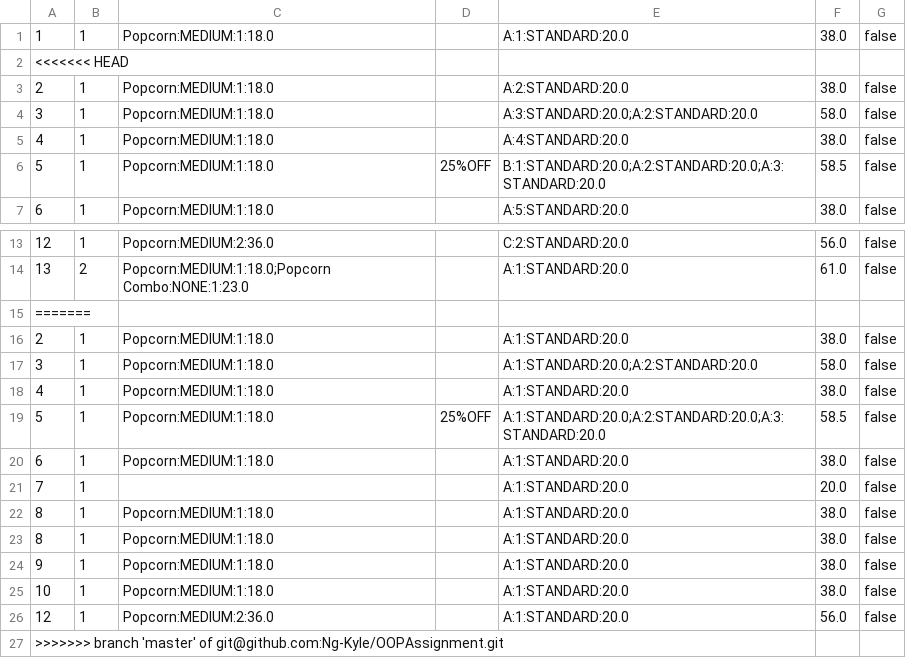
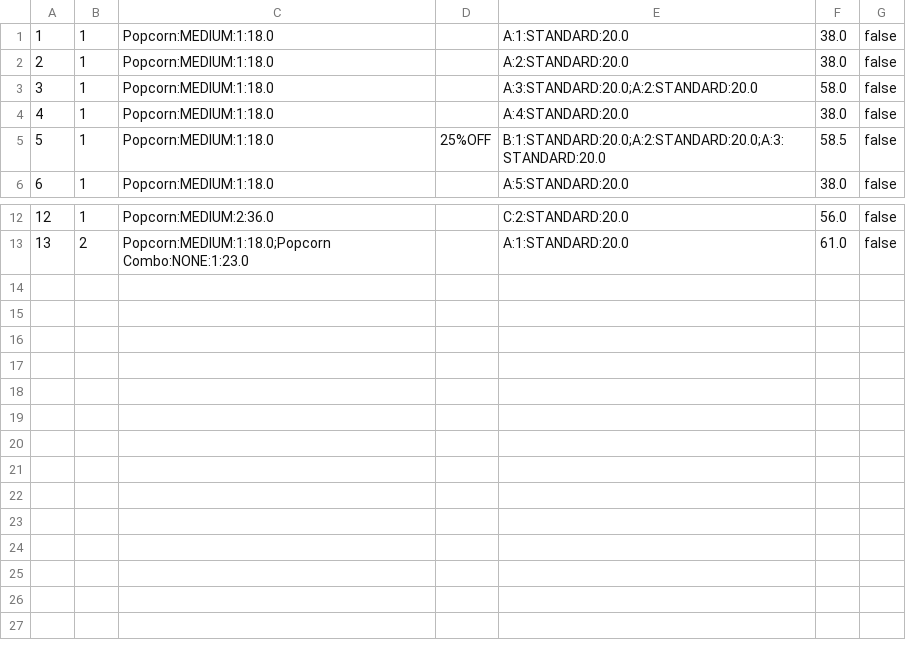
Before and after one commit to Ng-Kyle/OOPAssignment, a CSV file: oopAssignment/storedData/orders.csv, drawn as a sheet; only a part is shown, gaps mark what is left out.

```diff
--- a/oopAssignment/storedData/orders.csv
+++ b/oopAssignment/storedData/orders.csv
@@ -1,3 +1,2 @@
 1,1,Popcorn:MEDIUM:1:18.0,,A:1:STANDARD:20.0,38.0,false
-<<<<<<< HEAD
 2,1,Popcorn:MEDIUM:1:18.0,,A:2:STANDARD:20.0,38.0,false
@@ -14,14 +13 @@
 13,2,Popcorn:MEDIUM:1:18.0;Popcorn Combo:NONE:1:23.0,,A:1:STANDARD:20.0,61.0,false
-=======
-2,1,Popcorn:MEDIUM:1:18.0,,A:1:STANDARD:20.0,38.0,false
-3,1,Popcorn:MEDIUM:1:18.0,,A:1:STANDARD:20.0;A:2:STANDARD:20.0,58.0,false
-4,1,Popcorn:MEDIUM:1:18.0,,A:1:STANDARD:20.0,38.0,false
-5,1,Popcorn:MEDIUM:1:18.0,25%OFF,A:1:STANDARD:20.0;A:2:STANDARD:20.0;A:3:STANDARD:20.0,58.5,false
-6,1,Popcorn:MEDIUM:1:18.0,,A:1:STANDARD:20.0,38.0,false
-7,1,,,A:1:STANDARD:20.0,20.0,false
-8,1,Popcorn:MEDIUM:1:18.0,,A:1:STANDARD:20.0,38.0,false
-8,1,Popcorn:MEDIUM:1:18.0,,A:1:STANDARD:20.0,38.0,false
-9,1,Popcorn:MEDIUM:1:18.0,,A:1:STANDARD:20.0,38.0,false
-10,1,Popcorn:MEDIUM:1:18.0,,A:1:STANDARD:20.0,38.0,false
-12,1,Popcorn:MEDIUM:2:36.0,,A:1:STANDARD:20.0,56.0,false
->>>>>>> branch 'master' of git@github.com:Ng-Kyle/OOPAssignment.git
```
Also changed, not shown: 8 other files.
